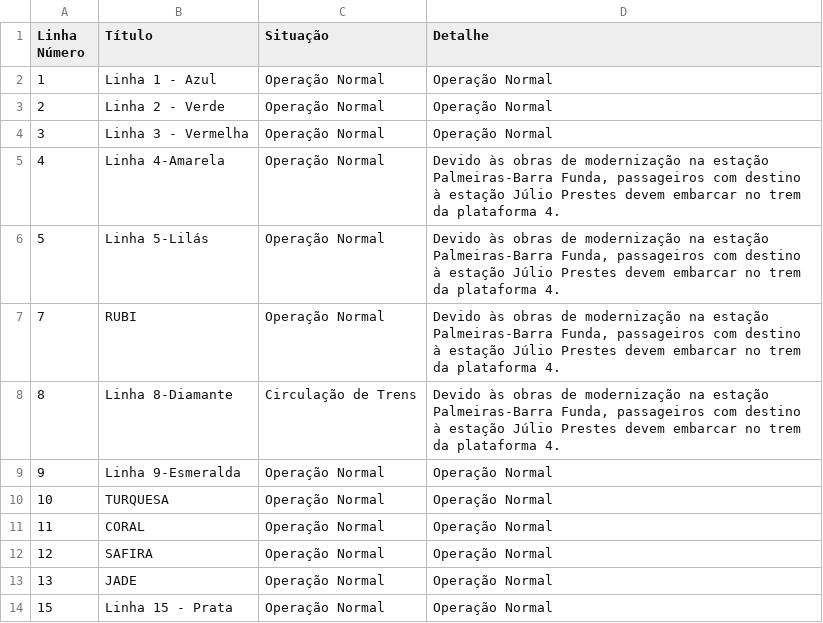
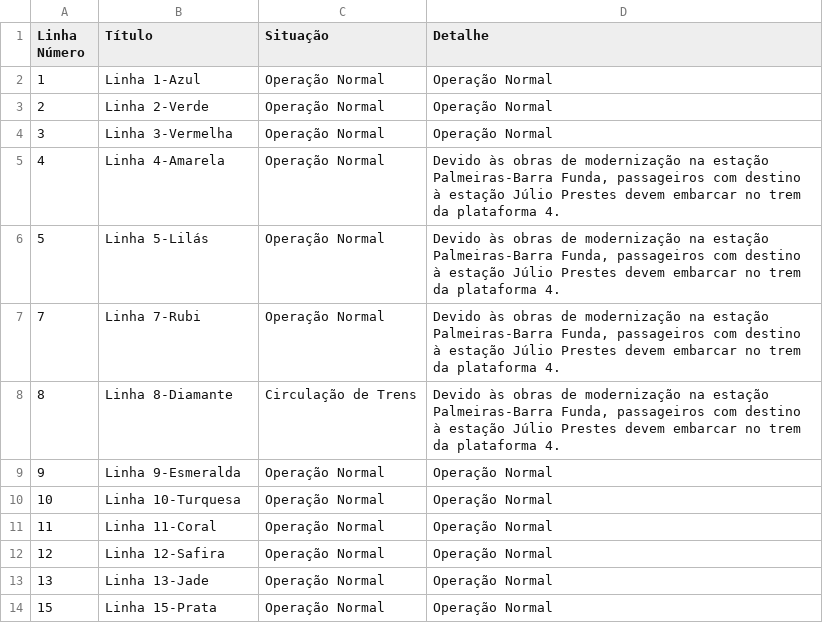
Before and after one commit to cristhyan23/Roteirizador-via-Metro-SP, a CSV file: files/status_linhas.csv, drawn as a sheet.

Commit message:
criação da integração com o gemini para uma rresposta mais humanizada, e ter em detalhe qual é a linha correta a pegar

```diff
--- a/files/status_linhas.csv
+++ b/files/status_linhas.csv
@@ -1,14 +1,14 @@
 Linha Número,Título,Situação,Detalhe
-1,Linha 1 - Azul,Operação Normal,Operação Normal
-2,Linha 2 - Verde,Operação Normal,Operação Normal
-3,Linha 3 - Vermelha,Operação Normal,Operação Normal
+1,Linha 1-Azul,Operação Normal,Operação Normal
+2,Linha 2-Verde,Operação Normal,Operação Normal
+3,Linha 3-Vermelha,Operação Normal,Operação Normal
 4,Linha 4-Amarela,Operação Normal,"Devido às obras de modernização na estação Palmeiras-Barra Funda, passageiros com destino à estação Júlio Prestes devem embarcar no trem da plataforma 4."
 5,Linha 5-Lilás,Operação Normal,"Devido às obras de modernização na estação Palmeiras-Barra Funda, passageiros com destino à estação Júlio Prestes devem embarcar no trem da plataforma 4."
-7,RUBI,Operação Normal,"Devido às obras de modernização na estação Palmeiras-Barra Funda, passageiros com destino à estação Júlio Prestes devem embarcar no trem da plataforma 4."
+7,Linha 7-Rubi,Operação Normal,"Devido às obras de modernização na estação Palmeiras-Barra Funda, passageiros com destino à estação Júlio Prestes devem embarcar no trem da plataforma 4."
 8,Linha 8-Diamante,Circulação de Trens,"Devido às obras de modernização na estação Palmeiras-Barra Funda, passageiros com destino à estação Júlio Prestes devem embarcar no trem da plataforma 4."
 9,Linha 9-Esmeralda,Operação Normal,Operação Normal
-10,TURQUESA,Operação Normal,Operação Normal
-11,CORAL,Operação Normal,Operação Normal
-12,SAFIRA,Operação Normal,Operação Normal
-13,JADE,Operação Normal,Operação Normal
-15,Linha 15 - Prata,Operação Normal,Operação Normal
+10,Linha 10-Turquesa,Operação Normal,Operação Normal
+11,Linha 11-Coral,Operação Normal,Operação Normal
+12,Linha 12-Safira,Operação Normal,Operação Normal
+13,Linha 13-Jade,Operação Normal,Operação Normal
+15,Linha 15-Prata,Operação Normal,Operação Normal
```
Also changed, not shown: 7 other files.
